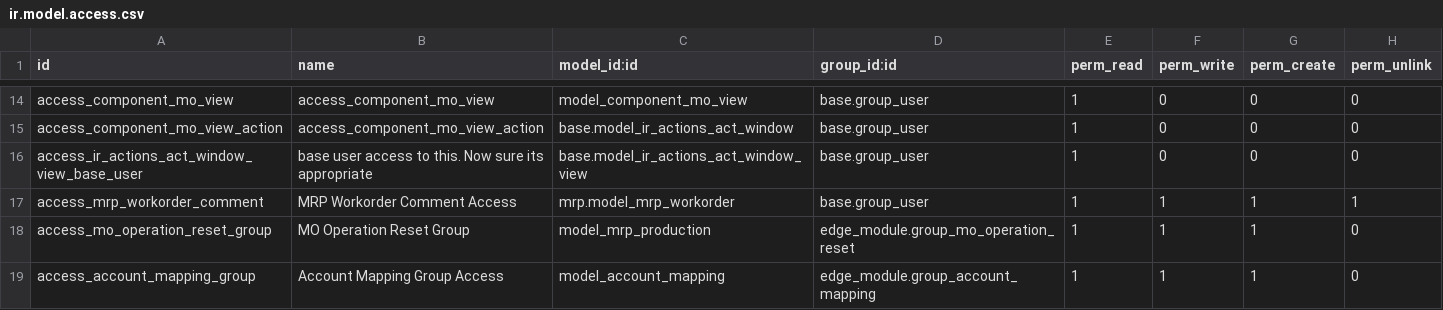
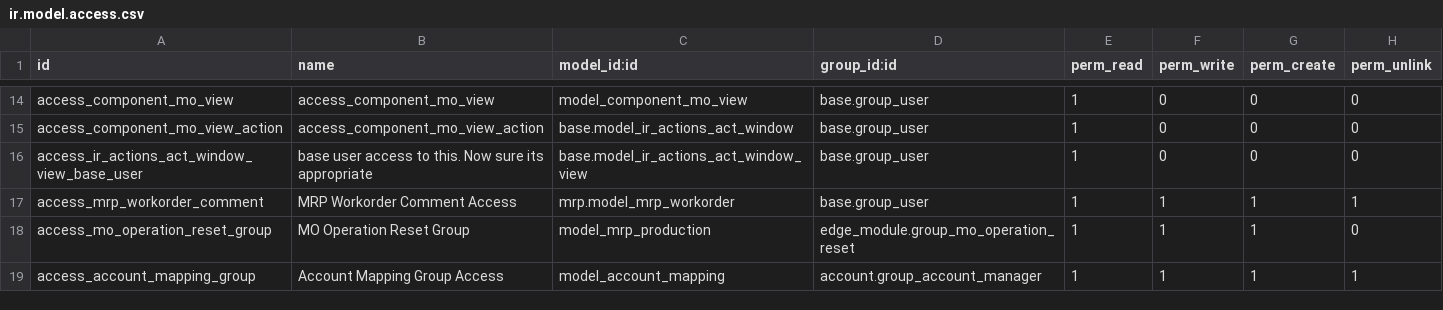
Before and after one commit to rtrice-edge/Edge-Autonomy-HSV, a CSV file: edge_module/security/ir.model.access.csv, drawn as a sheet; only a part is shown, gaps mark what is left out.

```diff
--- a/edge_module/security/ir.model.access.csv
+++ b/edge_module/security/ir.model.access.csv
@@ -18,2 +18,2 @@ access_mrp_workorder_comment,MRP Workorder Comment Access,mrp.model_mrp_workorde
 access_mo_operation_reset_group,MO Operation Reset Group,model_mrp_production,edge_module.group_mo_operation_reset,1,1,1,0
-access_account_mapping_group,Account Mapping Group Access,model_account_mapping,edge_module.group_account_mapping,1,1,1,0
+access_account_mapping_group,Account Mapping Group Access,model_account_mapping,account.group_account_manager,1,1,1,1
```
Also changed, not shown: 1 other file.
